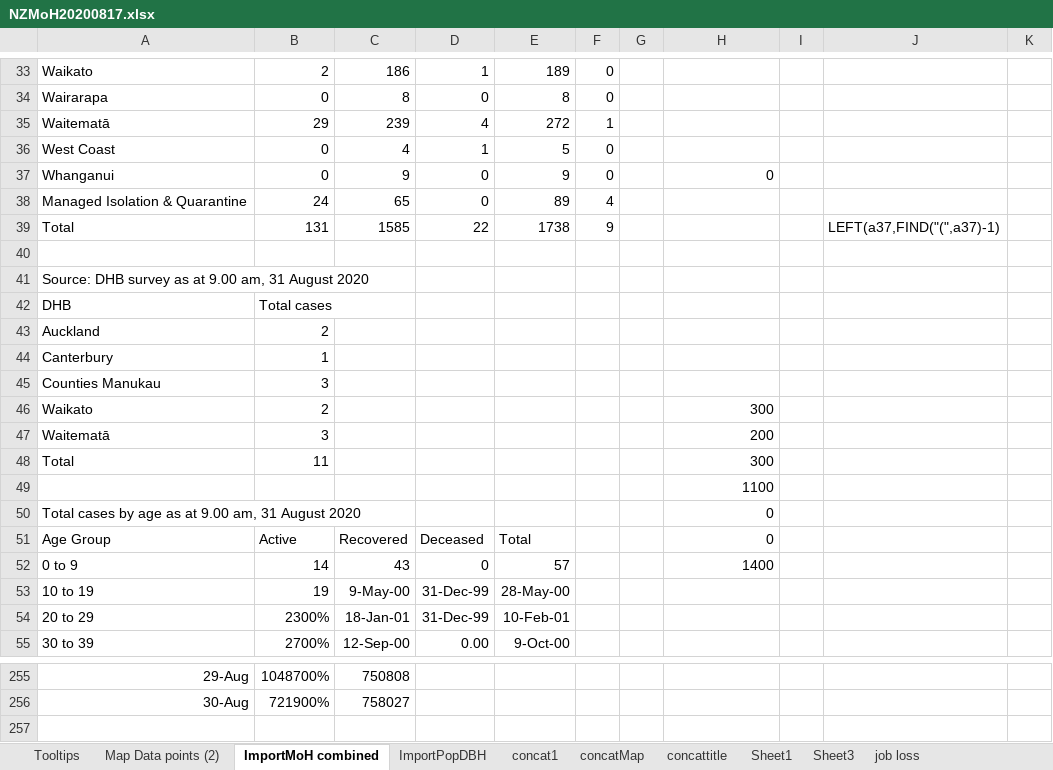
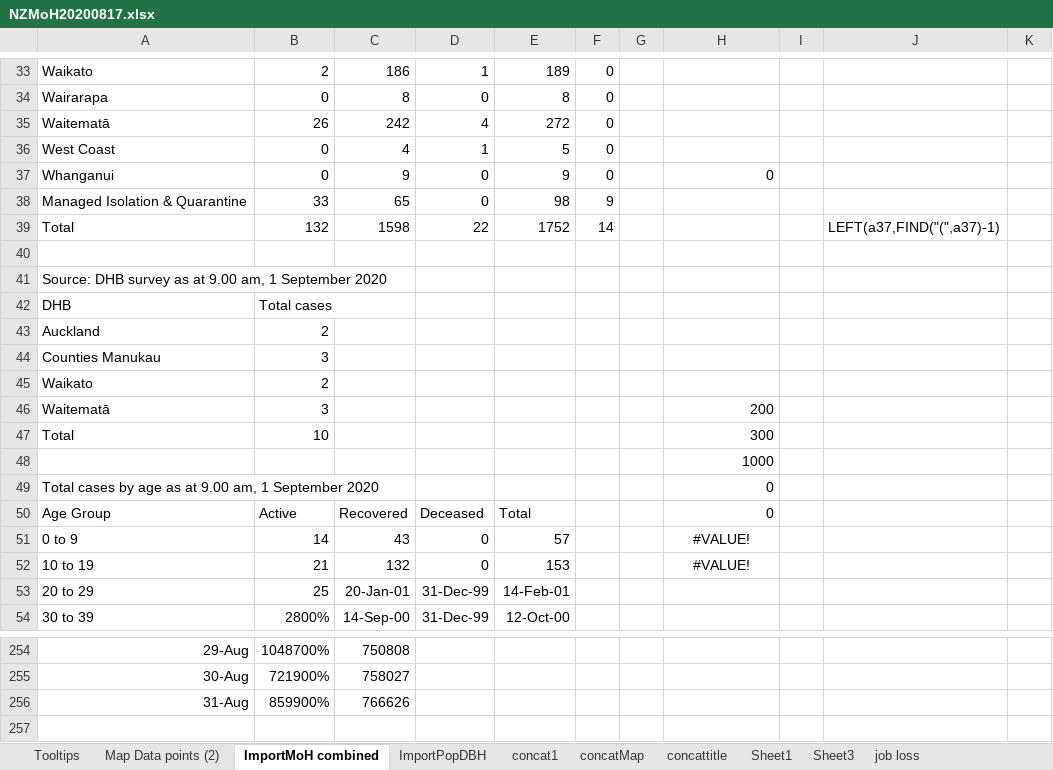
Before and after one commit to drakemax/TestGraphPage, an Excel workbook: NZMoH20200817.xlsx, sheet ImportMoH combined, drawn as a sheet; only a part is shown, gaps mark what is left out; values as stored, in another font and other column widths than the file's, no borders; removed rows and columns are numbered as before the commit, all else as after; rows hold the shown columns only; the diff covers the shown part only; the diff names each change by its address in the sheet, - before the commit and + after, or states it on an @@ line.

```diff
--- a/NZMoH20200817.xlsx (sheet ImportMoH combined)
+++ b/NZMoH20200817.xlsx (sheet ImportMoH combined)
-B35: 29
+B35: 26
-C35: 239
+C35: 242
-F35: 1
+F35: 0
-B38: 24
+B38: 33
-E38: 89
+E38: 98
-F38: 4
+F38: 9
-B39: 131
+B39: 132
-C39: 1585
+C39: 1598
-E39: 1738
+E39: 1752
-F39: 9
+F39: 14
-A41: …9.00 am, 31 August 2020
+A41: …9.00 am, 1 September 2020
-row 44: Canterbury | 1
-H45: 300
+H45: (empty)
-B47: 11
+B47: 10
-H48: 1100
+H48: 1000
-A49: …9.00 am, 31 August 2020
+A49: …9.00 am, 1 September 2020
-H51: 1400
+H51: #VALUE!
-H51 alignment: right
+H51 alignment: center
-B52: 19
+B52: 21
-C52: 9-May-00
+C52: 132
-D52: 31-Dec-99
+D52: 0
-E52: 28-May-00
+E52: 153
-H52: (empty)
+H52: #VALUE!
-B53: 2300%
+B53: 25
-C53: 18-Jan-01
+C53: 20-Jan-01
-E53: 10-Feb-01
+E53: 14-Feb-01
-B54: 2700%
+B54: 2800%
-C54: 12-Sep-00
+C54: 14-Sep-00
-D54: 0.00
+D54: 31-Dec-99
-E54: 9-Oct-00
+E54: 12-Oct-00
+row 256: 31-Aug | 859900% | 766626
```
Also changed, not shown: 1 added row, 1 removed row and 68 edited cells elsewhere in this sheet, sheet Map Data points (2), sheet Tooltips, formulas that keep their value, 1 other file.
